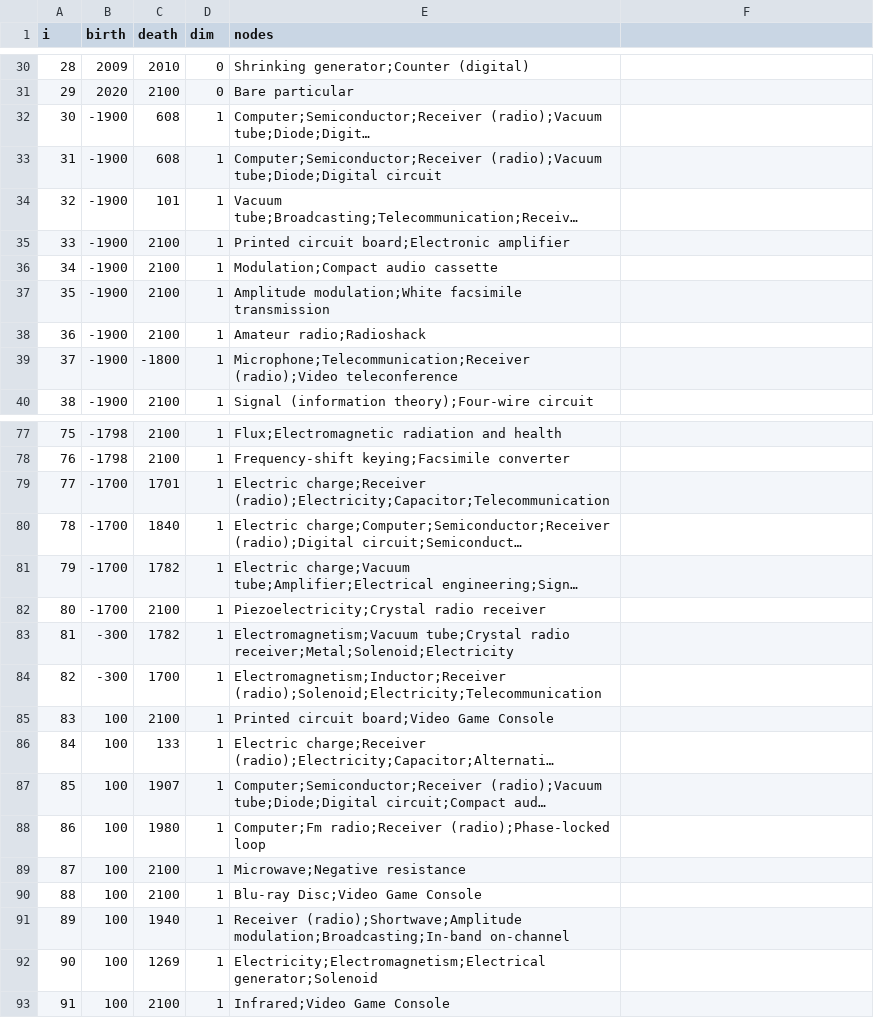
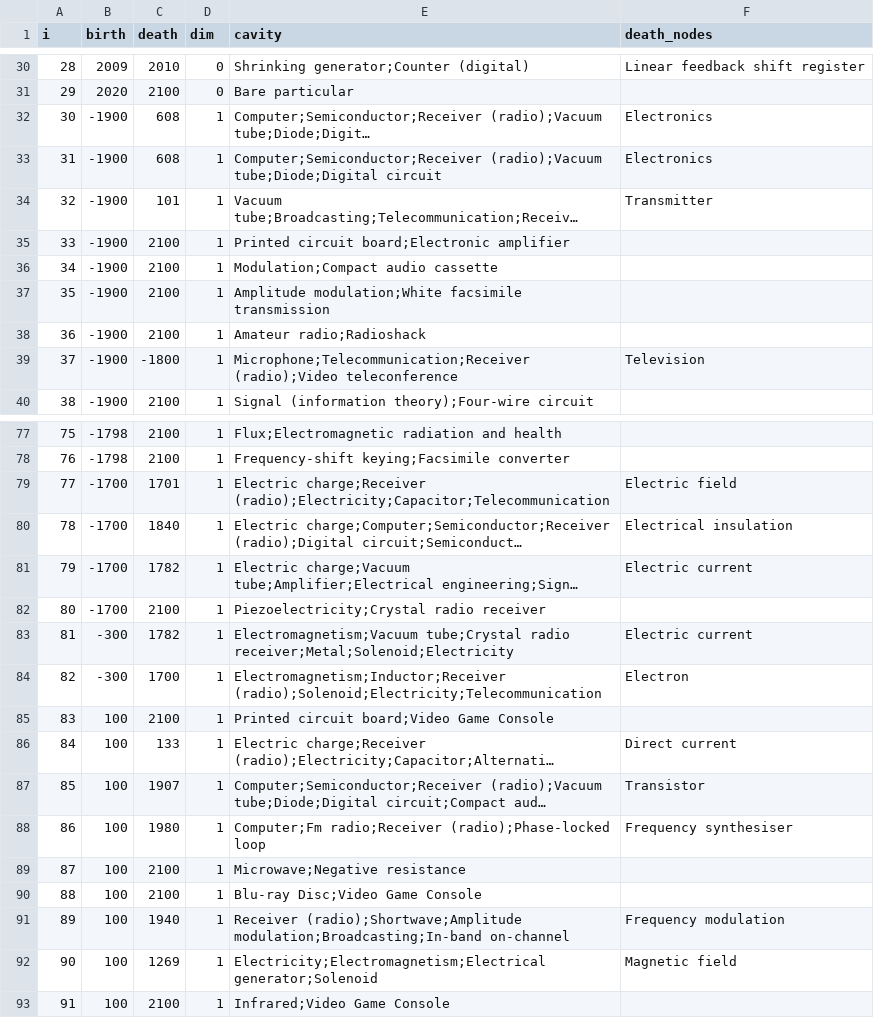
Before and after one commit to harangju/harangju.github.io, a CSV file: assets/wikibars/electronics.csv, drawn as a sheet; only a part is shown, gaps mark what is left out; long unchanged cells end in …; the diff covers the shown part only; the diff names each change by its address in the sheet, - before the commit and + after, or states it on an @@ line.

```diff
--- a/assets/wikibars/electronics.csv
+++ b/assets/wikibars/electronics.csv
-E1: nodes
+E1: cavity
-F1: (empty)
+F1: death_nodes
-F30 (death_nodes): (empty)
+F30 (death_nodes): Linear feedback shift register
-F32:F33 (death_nodes): (empty)
+F32:F33 (death_nodes): Electronics
-F34 (death_nodes): (empty)
+F34 (death_nodes): Transmitter
-F39 (death_nodes): (empty)
+F39 (death_nodes): Television
-F79 (death_nodes): (empty)
+F79 (death_nodes): Electric field
-F80 (death_nodes): (empty)
+F80 (death_nodes): Electrical insulation
-F81 (death_nodes): (empty)
+F81 (death_nodes): Electric current
-F83 (death_nodes): (empty)
+F83 (death_nodes): Electric current
-F84 (death_nodes): (empty)
+F84 (death_nodes): Electron
-F86 (death_nodes): (empty)
+F86 (death_nodes): Direct current
-F87 (death_nodes): (empty)
+F87 (death_nodes): Transistor
-F88 (death_nodes): (empty)
+F88 (death_nodes): Frequency synthesiser
-F91 (death_nodes): (empty)
+F91 (death_nodes): Frequency modulation
-F92 (death_nodes): (empty)
+F92 (death_nodes): Magnetic field
```
Also changed, not shown: 182 edited cells elsewhere in this file, assets/wikibars/earth science.csv, assets/wikibars/molecular biology.csv, 37 other files.
